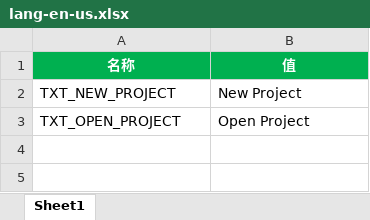
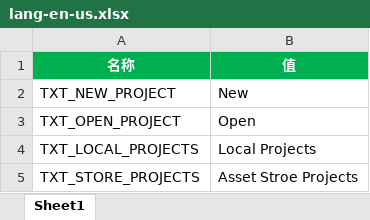
Before and after one commit to answerear/Tiny3D, an Excel workbook: source/Tools/LanguageGenerator/Launcher/lang-en-us.xlsx, sheet Sheet1, drawn as a sheet; values as stored, in another font and other column widths than the file's, no borders; the diff names each change by its address in the sheet, - before the commit and + after, or states it on an @@ line.

```diff
--- a/source/Tools/LanguageGenerator/Launcher/lang-en-us.xlsx (sheet Sheet1)
+++ b/source/Tools/LanguageGenerator/Launcher/lang-en-us.xlsx (sheet Sheet1)
-B2 (值): New Project
+B2 (值): New
-B3 (值): Open Project
+B3 (值): Open
+row 4: TXT_LOCAL_PROJECTS | Local Projects
+row 5: TXT_STORE_PROJECTS | Asset Stroe Projects
```
Also changed, not shown: source/Tools/LanguageGenerator/Launcher/lang-zh-hans.xlsx, 1 other file.
